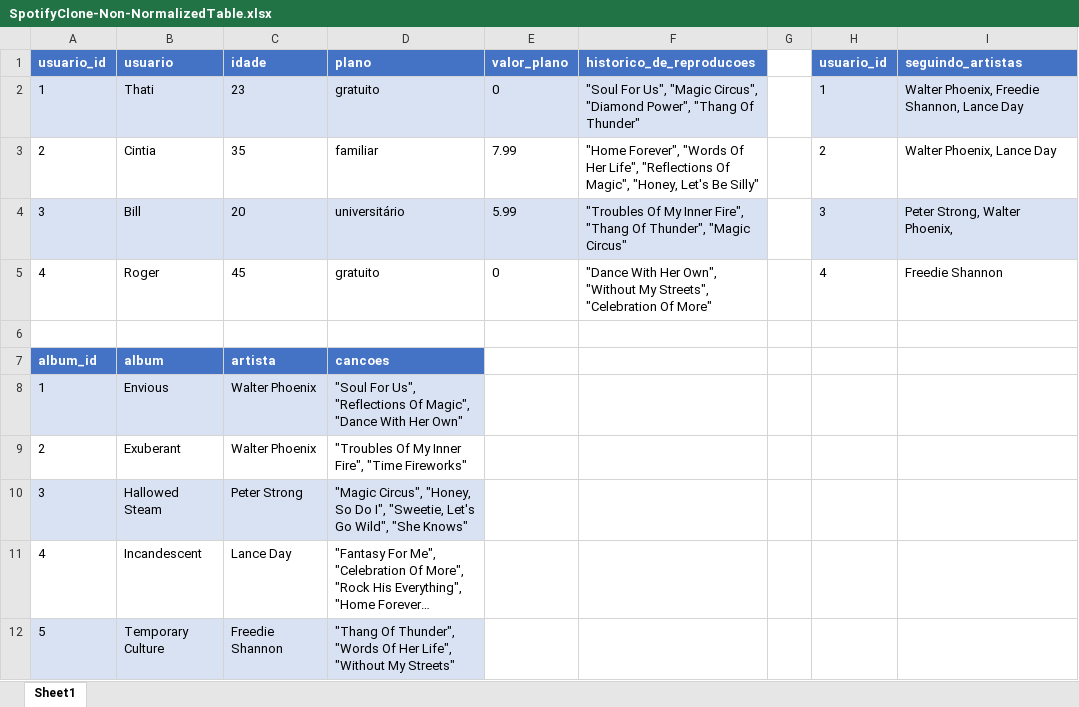
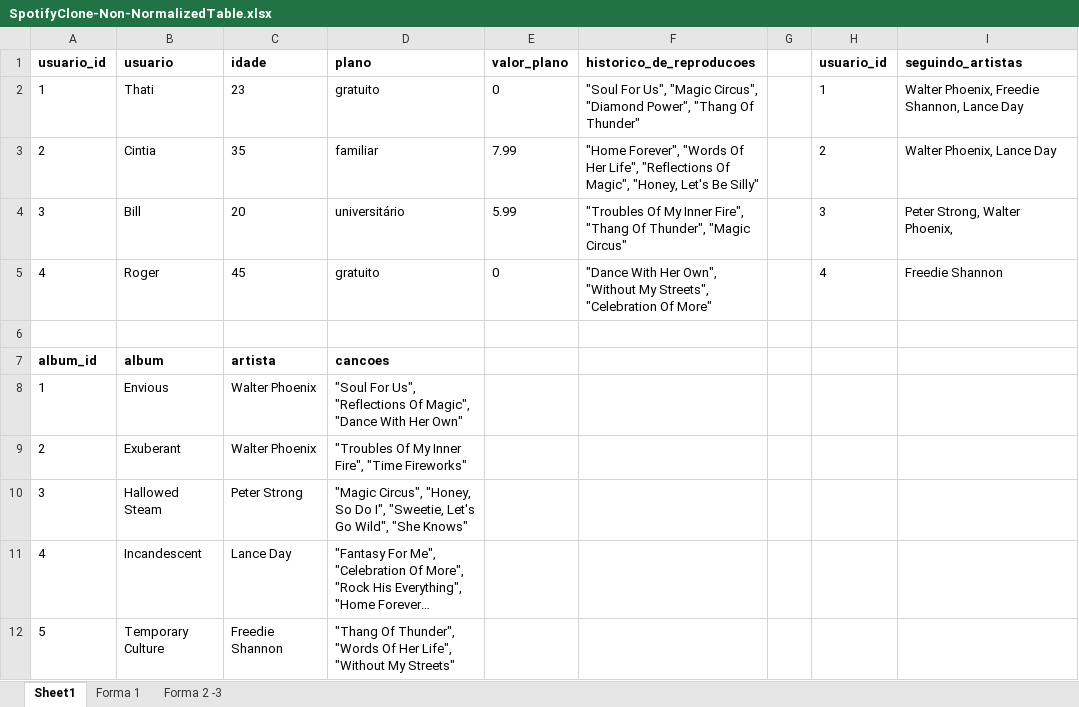
Before and after one commit to tryber/sd-05-mysql-one-for-all, an Excel workbook: SpotifyClone-Non-NormalizedTable.xlsx, sheet Sheet1, drawn as a sheet; long unchanged cells end in …; values as stored, in another font and other column widths than the file's, no borders; the diff names each change by its address in the sheet, - before the commit and + after, or states it on an @@ line.

```diff
--- a/SpotifyClone-Non-NormalizedTable.xlsx (sheet Sheet1)
+++ b/SpotifyClone-Non-NormalizedTable.xlsx (sheet Sheet1)
+sheet tab: Forma 1
+sheet tab: Forma 2 -3
@@ A1:F1 fill: #4472C4 → none, text colour: #FFFFFF → black @@
@@ H1:I1 fill: #4472C4 → none, text colour: #FFFFFF → black @@
-A2:F2 fill: #D9E2F3
+A2:F2 fill: none
-H2:I2 fill: #D9E2F3
+H2:I2 fill: none
-A4:F4 fill: #D9E2F3
+A4:F4 fill: none
-H4:I4 fill: #D9E2F3
+H4:I4 fill: none
@@ A7:D7 fill: #4472C4 → none, text colour: #FFFFFF → black @@
-A8:D8 fill: #D9E2F3
+A8:D8 fill: none
-A10:D10 fill: #D9E2F3
+A10:D10 fill: none
-A12:D12 fill: #D9E2F3
+A12:D12 fill: none
```
Also changed, not shown: 13 other files.
